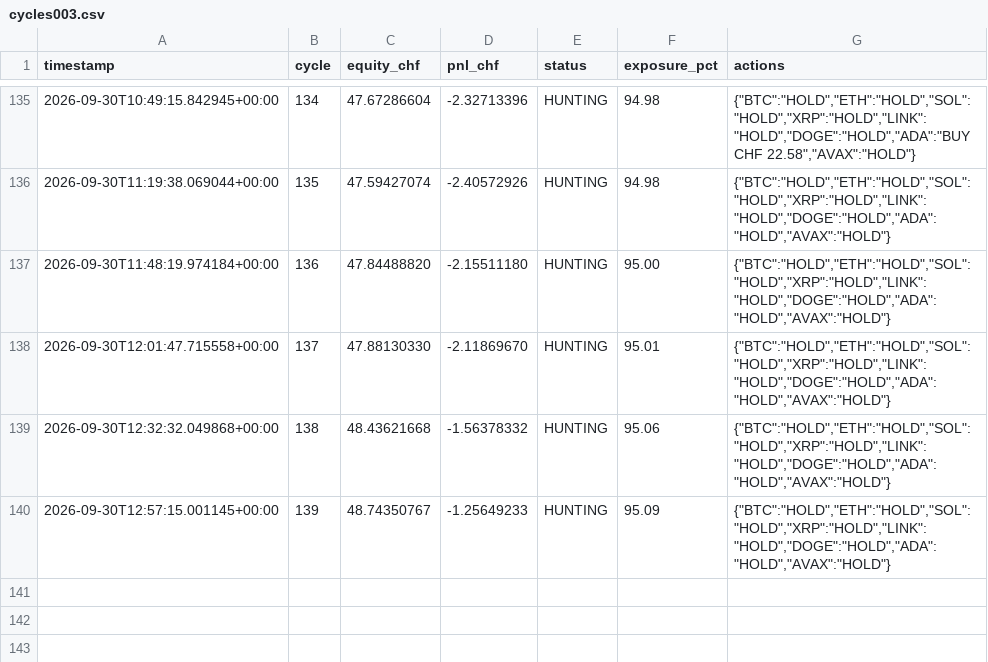
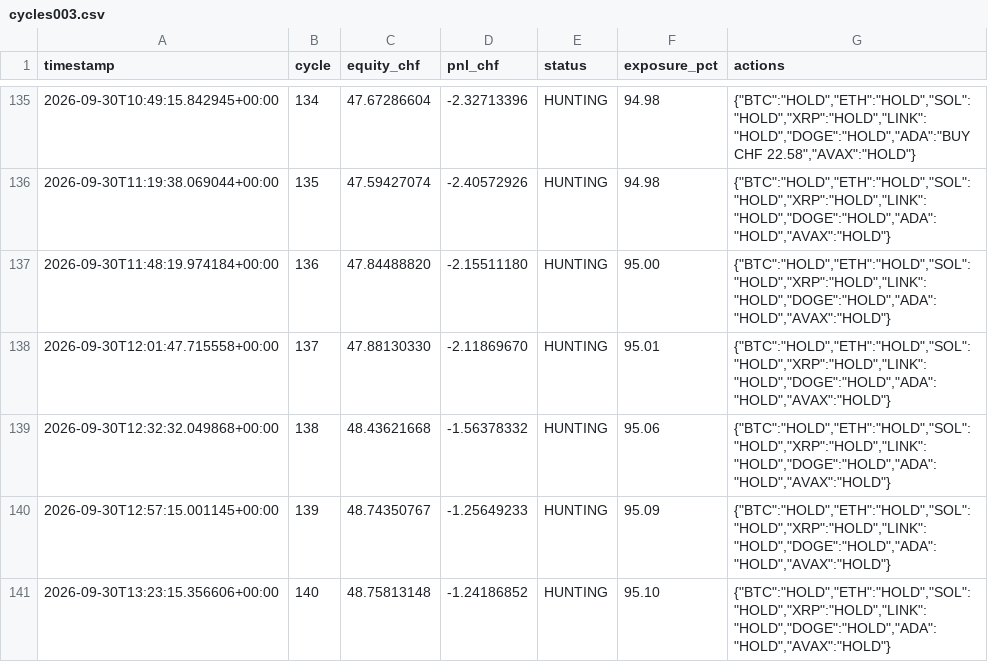
Before and after one commit to quitopiso-sys/agent001-test, a CSV file: cycles003.csv, drawn as a sheet; only a part is shown, gaps mark what is left out; the diff names each change by its address in the sheet, - before the commit and + after, or states it on an @@ line.

Commit message:
AGENT-003 cycle 2026-09-30 13:23 UTC

```diff
--- a/cycles003.csv
+++ b/cycles003.csv
+row 141: 2026-09-30T13:23:15.356606+00:00 | 140 | 48.75813148 | -1.24186852 | HUNTING | 95.10 | {"BTC":"HOLD","ETH":"HOLD","SOL":"HOLD","XRP":"HOLD","LINK":"HOLD","DOGE":"HOLD","ADA":"HOLD","AVAX":"HOLD"}
```
Also changed, not shown: 4 other files.
